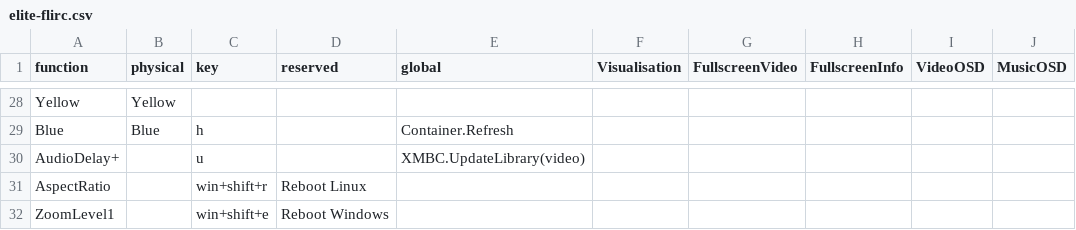
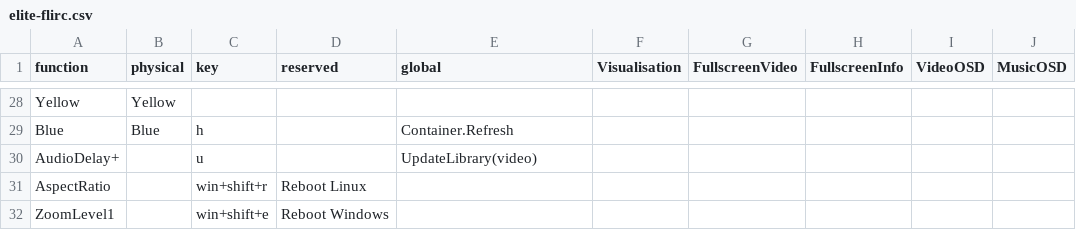
Before and after one commit to tctimmeh/kodi-keymap-builder, a CSV file: elite-flirc.csv, drawn as a sheet; only a part is shown, gaps mark what is left out; the diff names each change by its address in the sheet, - before the commit and + after, or states it on an @@ line.

Commit message:
fixed update library command

```diff
--- a/elite-flirc.csv
+++ b/elite-flirc.csv
-E30 (global): XMBC.UpdateLibrary(video)
+E30 (global): UpdateLibrary(video)
```
